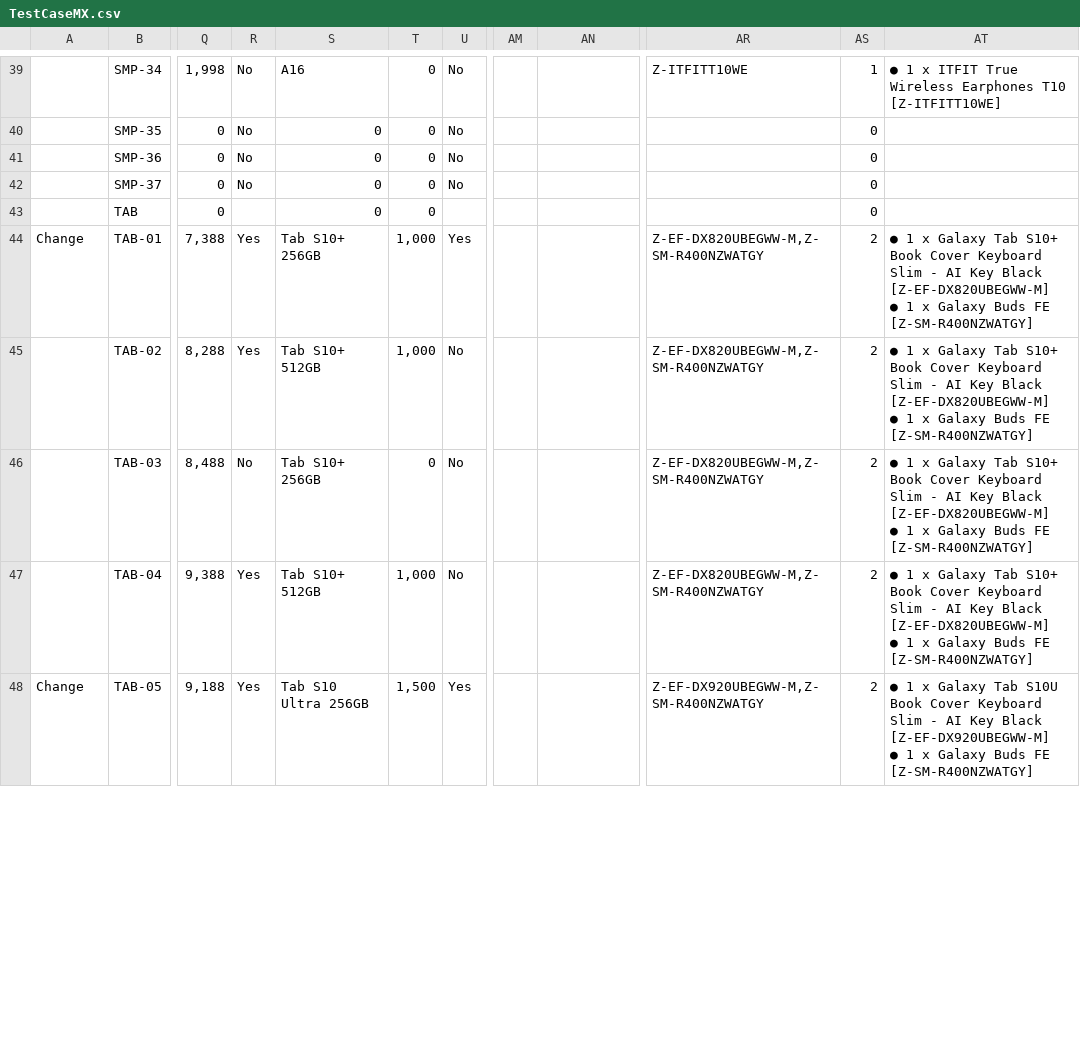
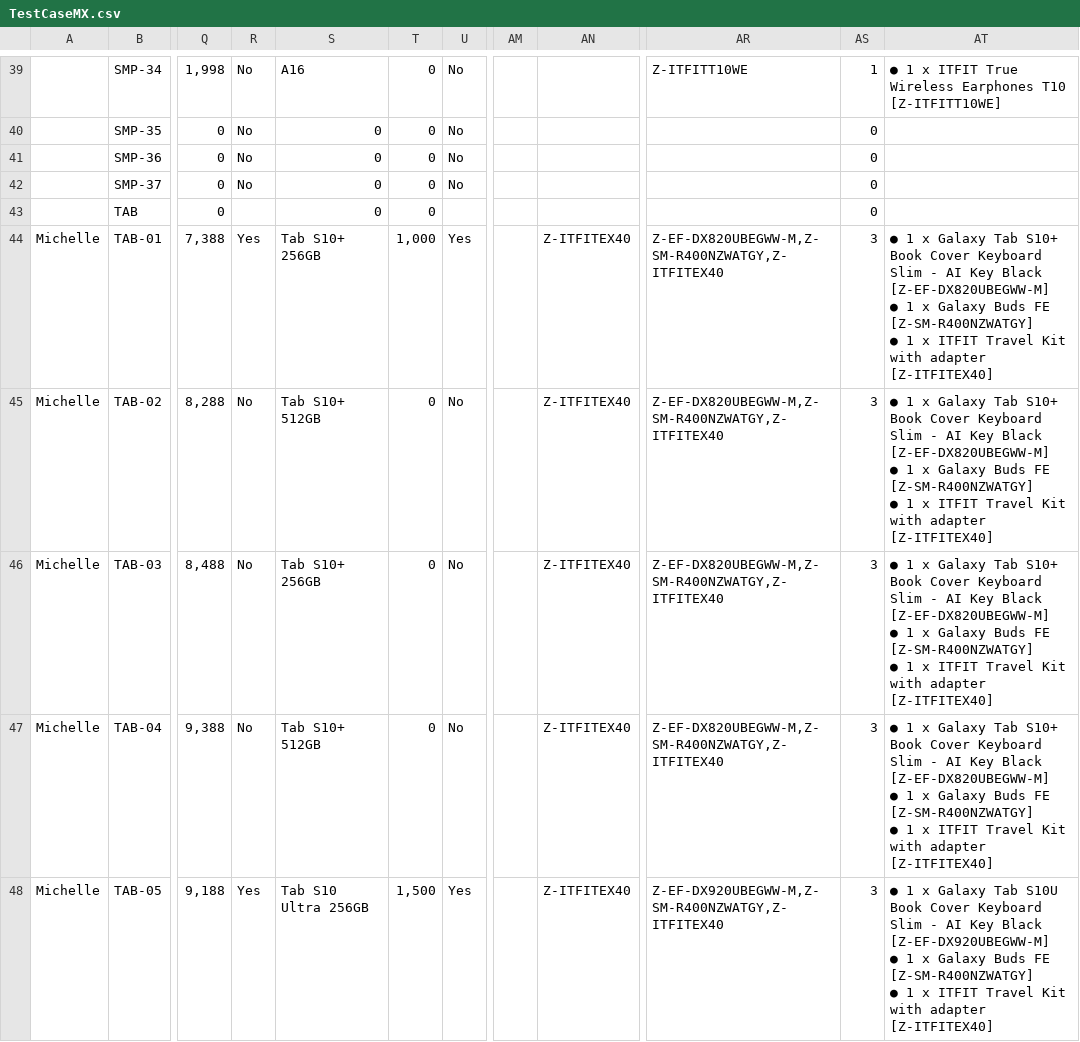
Before and after one commit to raymondwoocheil/CheilSEHKQA, a CSV file: datasources/TestCaseMX.csv, drawn as a sheet; only a part is shown, gaps mark what is left out; ↵ is a line break in a cell; the diff covers the shown part only; the diff names each change by its address in the sheet, - before the commit and + after, or states it on an @@ line.

```diff
--- a/datasources/TestCaseMX.csv
+++ b/datasources/TestCaseMX.csv
-A44: Change
+A44: Michelle
-AN44:AN48: (empty)
+AN44:AN48: Z-ITFITEX40
-AR44:AR47: Z-EF-DX820UBEGWW-M,Z-SM-R400NZWATGY
+AR44:AR47: Z-EF-DX820UBEGWW-M,Z-SM-R400NZWATGY,Z-ITFITEX40
-AS44:AS48: 2
+AS44:AS48: 3
-AT44:AT47: …FE [Z-SM-R400NZWATGY]
+AT44:AT47: …FE [Z-SM-R400NZWATGY] ↵ ● 1 x ITFIT Travel Kit with adapter [Z-ITFITEX40]
-A45:A47: (empty)
+A45:A47: Michelle
-R45: Yes
+R45: No
-T45: 1,000
+T45: 0
-R47: Yes
+R47: No
-T47: 1,000
+T47: 0
-A48: Change
+A48: Michelle
-AR48: Z-EF-DX920UBEGWW-M,Z-SM-R400NZWATGY
+AR48: Z-EF-DX920UBEGWW-M,Z-SM-R400NZWATGY,Z-ITFITEX40
-AT48: …FE [Z-SM-R400NZWATGY]
+AT48: …FE [Z-SM-R400NZWATGY] ↵ ● 1 x ITFIT Travel Kit with adapter [Z-ITFITEX40]
```
Also changed, not shown: 156 edited cells elsewhere in this file, datasources/TestCaseCE.csv, 4 other files.
